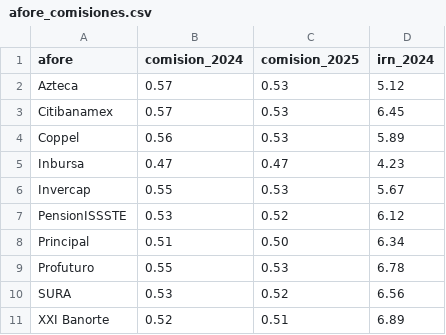
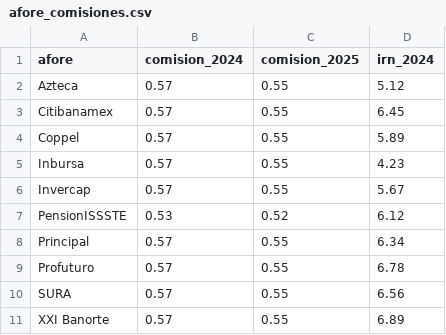
Before and after one commit to GonorAndres/seguridad-social, a CSV file: fondo_bienestar/data/afore_comisiones.csv, drawn as a sheet.

```diff
--- a/fondo_bienestar/data/afore_comisiones.csv
+++ b/fondo_bienestar/data/afore_comisiones.csv
@@ -1,11 +1,11 @@
 afore,comision_2024,comision_2025,irn_2024
-Azteca,0.57,0.53,5.12
-Citibanamex,0.57,0.53,6.45
-Coppel,0.56,0.53,5.89
-Inbursa,0.47,0.47,4.23
-Invercap,0.55,0.53,5.67
+Azteca,0.57,0.55,5.12
+Citibanamex,0.57,0.55,6.45
+Coppel,0.57,0.55,5.89
+Inbursa,0.57,0.55,4.23
+Invercap,0.57,0.55,5.67
 PensionISSSTE,0.53,0.52,6.12
-Principal,0.51,0.50,6.34
-Profuturo,0.55,0.53,6.78
-SURA,0.53,0.52,6.56
-XXI Banorte,0.52,0.51,6.89
+Principal,0.57,0.55,6.34
+Profuturo,0.57,0.55,6.78
+SURA,0.57,0.55,6.56
+XXI Banorte,0.57,0.55,6.89
```
Also changed, not shown: 7 other files.
